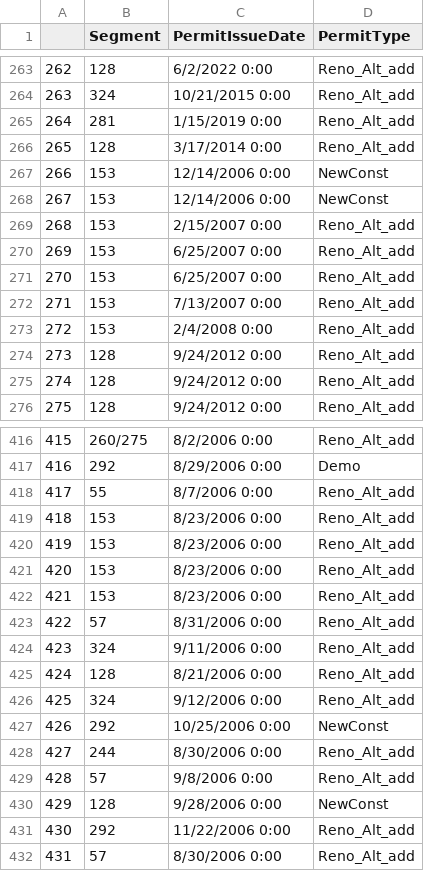
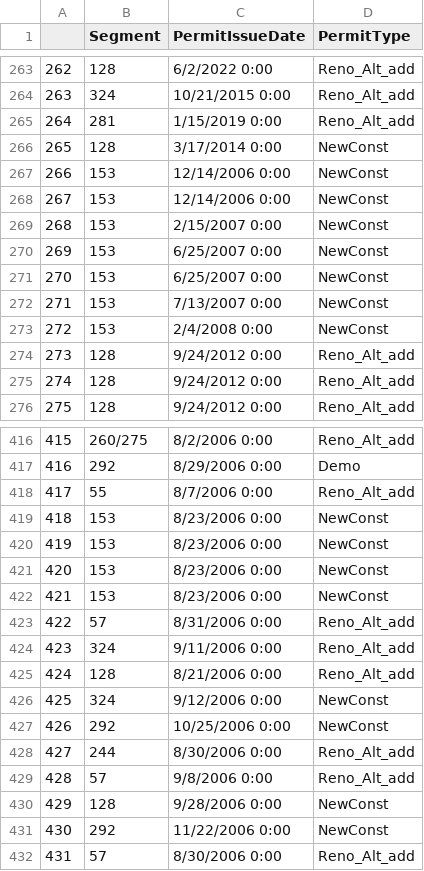
Before and after one commit to rpkamakura/ChiDur_NeiAnalyses, a CSV file: 01Data/Chicago/Chicago_BuildingPermits_wSeg_clean.csv, drawn as a sheet; only a part is shown, gaps mark what is left out; the diff covers the shown part only.

Commit message:
double checking renovation and construction sorting

```diff
--- a/01Data/Chicago/Chicago_BuildingPermits_wSeg_clean.csv
+++ b/01Data/Chicago/Chicago_BuildingPermits_wSeg_clean.csv
@@ -266 +266 @@
-265,128,3/17/2014 0:00,Reno_Alt_add
+"265","128","3/17/2014 0:00","NewConst"
@@ -269,5 +269,5 @@
-268,153,2/15/2007 0:00,Reno_Alt_add
-269,153,6/25/2007 0:00,Reno_Alt_add
-270,153,6/25/2007 0:00,Reno_Alt_add
-271,153,7/13/2007 0:00,Reno_Alt_add
-272,153,2/4/2008 0:00,Reno_Alt_add
+"268","153","2/15/2007 0:00","NewConst"
+"269","153","6/25/2007 0:00","NewConst"
+"270","153","6/25/2007 0:00","NewConst"
+"271","153","7/13/2007 0:00","NewConst"
+"272","153","2/4/2008 0:00","NewConst"
@@ -419,4 +419,4 @@
-418,153,8/23/2006 0:00,Reno_Alt_add
-419,153,8/23/2006 0:00,Reno_Alt_add
-420,153,8/23/2006 0:00,Reno_Alt_add
-421,153,8/23/2006 0:00,Reno_Alt_add
+"418","153","8/23/2006 0:00","NewConst"
+"419","153","8/23/2006 0:00","NewConst"
+"420","153","8/23/2006 0:00","NewConst"
+"421","153","8/23/2006 0:00","NewConst"
@@ -426 +426 @@
-425,324,9/12/2006 0:00,Reno_Alt_add
+"425","324","9/12/2006 0:00","NewConst"
@@ -431 +431 @@
-430,292,11/22/2006 0:00,Reno_Alt_add
+"430","292","11/22/2006 0:00","NewConst"
```
Also changed, not shown: 48 edited cells elsewhere in this file, 01Data/Durham/Durham_BuildingPermits_wSeg_clean.csv, 1 other file.
